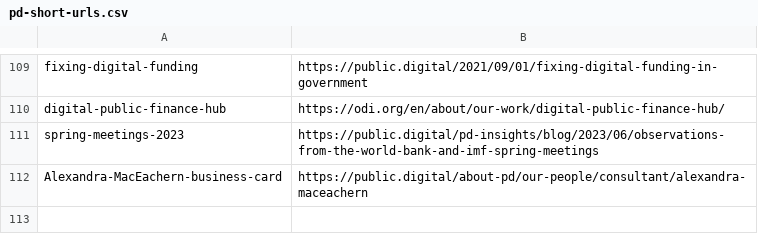
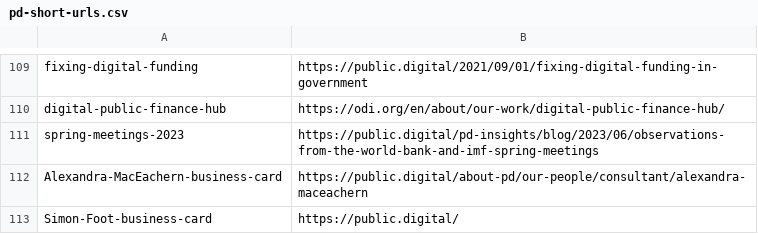
Before and after one commit to publicdigital/url-shortener, a CSV file: build-short-urls/pd-short-urls.csv, drawn as a sheet; only a part is shown, gaps mark what is left out.

Commit message:
Update pd-short-urls.csv
Simon Foot business card

```diff
--- a/build-short-urls/pd-short-urls.csv
+++ b/build-short-urls/pd-short-urls.csv
@@ -112 +112,2 @@ spring-meetings-2023,https://public.digital/pd-insights/blog/2023/06/observation
 Alexandra-MacEachern-business-card,https://public.digital/about-pd/our-people/consultant/alexandra-maceachern
+Simon-Foot-business-card, https://public.digital/
```
